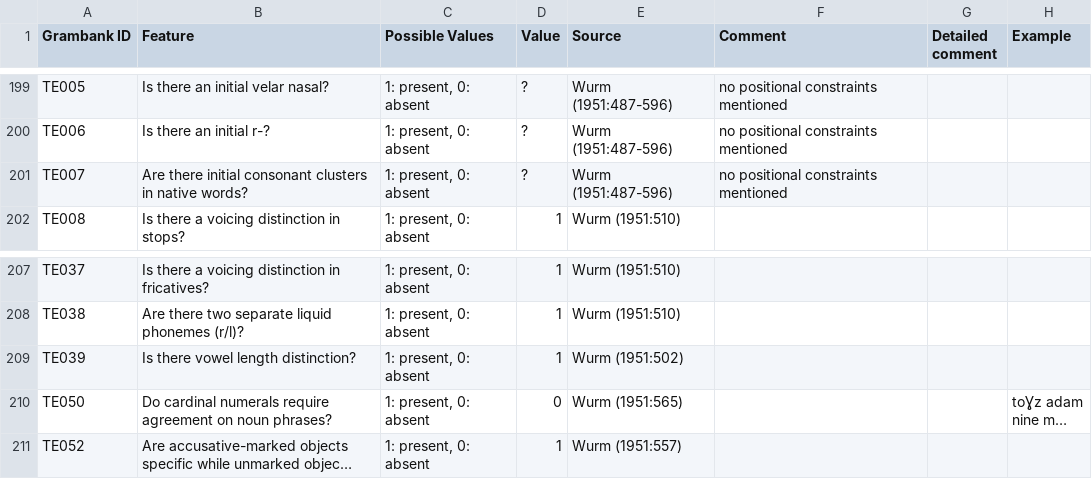
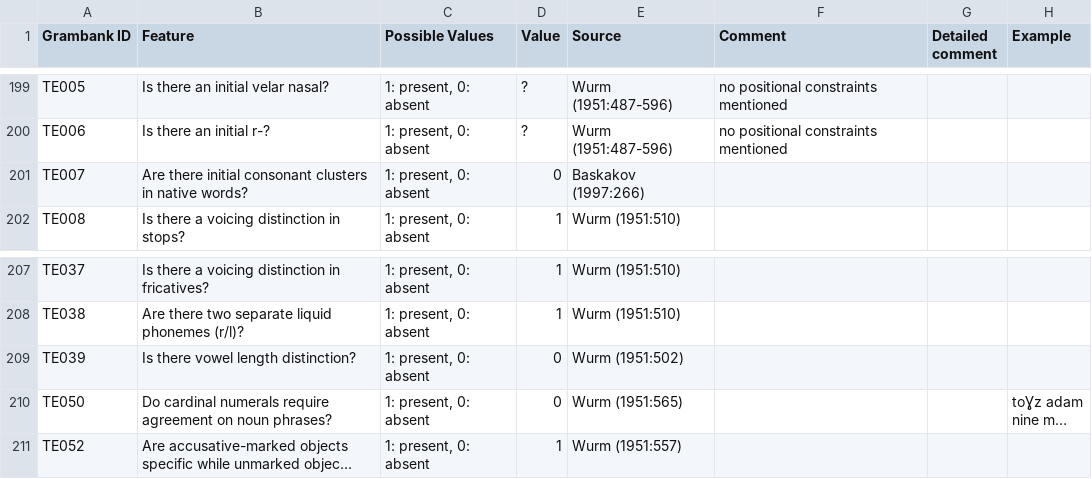
Before and after one commit to cldf-datasets/hueblerstability, a TSV file: raw/Karakalpak [kara1467].tsv, drawn as a sheet; only a part is shown, gaps mark what is left out; long unchanged cells end in …; the diff names each change by its address in the sheet, - before the commit and + after, or states it on an @@ line.

```diff
--- a/raw/Karakalpak [kara1467].tsv
+++ b/raw/Karakalpak [kara1467].tsv
-D201 (Value): ?
+D201 (Value): 0
-E201 (Source): Wurm (1951:487-596)
+E201 (Source): Baskakov (1997:266)
-F201 (Comment): no positional constraints mentioned
+F201 (Comment): (empty)
-D209 (Value): 1
+D209 (Value): 0
```
Also changed, not shown: raw/Bashkir [bash1264].tsv, raw/Crimean Tatar [crim1257].tsv, 20 other files.
